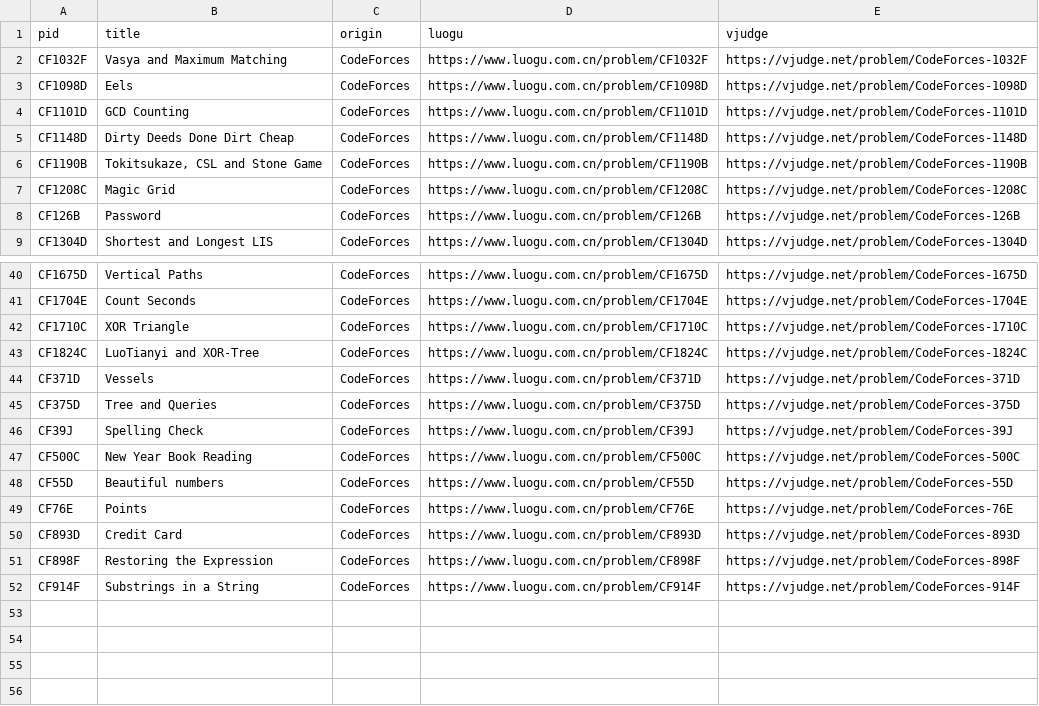
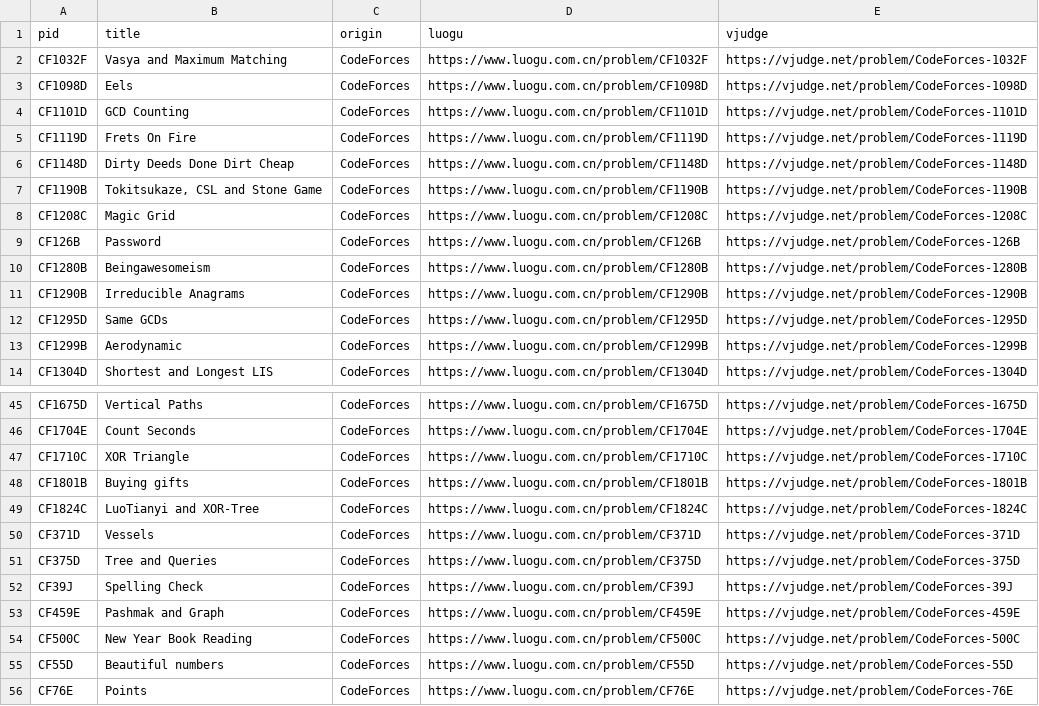
Before and after one commit to RainPPR/luogu-vs-codeforces, a CSV file: table.csv, drawn as a sheet; only a part is shown, gaps mark what is left out; the shorter side is filled out with more unchanged rows.

```diff
--- a/table.csv
+++ b/table.csv
@@ -4,2 +4,3 @@ CF1098D,"Eels",CodeForces,https://www.luogu.com.cn/problem/CF1098D,https://vjudg
 CF1101D,"GCD Counting",CodeForces,https://www.luogu.com.cn/problem/CF1101D,https://vjudge.net/problem/CodeForces-1101D
+CF1119D,"Frets On Fire",CodeForces,https://www.luogu.com.cn/problem/CF1119D,https://vjudge.net/problem/CodeForces-1119D
 CF1148D,"Dirty Deeds Done Dirt Cheap",CodeForces,https://www.luogu.com.cn/problem/CF1148D,https://vjudge.net/problem/CodeForces-1148D
@@ -8,2 +9,6 @@ CF1208C,"Magic Grid",CodeForces,https://www.luogu.com.cn/problem/CF1208C,https:/
 CF126B,"Password",CodeForces,https://www.luogu.com.cn/problem/CF126B,https://vjudge.net/problem/CodeForces-126B
+CF1280B,"Beingawesomeism",CodeForces,https://www.luogu.com.cn/problem/CF1280B,https://vjudge.net/problem/CodeForces-1280B
+CF1290B,"Irreducible Anagrams",CodeForces,https://www.luogu.com.cn/problem/CF1290B,https://vjudge.net/problem/CodeForces-1290B
+CF1295D,"Same GCDs",CodeForces,https://www.luogu.com.cn/problem/CF1295D,https://vjudge.net/problem/CodeForces-1295D
+CF1299B,"Aerodynamic",CodeForces,https://www.luogu.com.cn/problem/CF1299B,https://vjudge.net/problem/CodeForces-1299B
 CF1304D,"Shortest and Longest LIS",CodeForces,https://www.luogu.com.cn/problem/CF1304D,https://vjudge.net/problem/CodeForces-1304D
@@ -42,2 +47,3 @@ CF1704E,"Count Seconds",CodeForces,https://www.luogu.com.cn/problem/CF1704E,http
 CF1710C,"XOR Triangle",CodeForces,https://www.luogu.com.cn/problem/CF1710C,https://vjudge.net/problem/CodeForces-1710C
+CF1801B,"Buying gifts",CodeForces,https://www.luogu.com.cn/problem/CF1801B,https://vjudge.net/problem/CodeForces-1801B
 CF1824C,"LuoTianyi and XOR-Tree",CodeForces,https://www.luogu.com.cn/problem/CF1824C,https://vjudge.net/problem/CodeForces-1824C
@@ -46,2 +52,3 @@ CF375D,"Tree and Queries",CodeForces,https://www.luogu.com.cn/problem/CF375D,htt
 CF39J,"Spelling Check",CodeForces,https://www.luogu.com.cn/problem/CF39J,https://vjudge.net/problem/CodeForces-39J
+CF459E,"Pashmak and Graph",CodeForces,https://www.luogu.com.cn/problem/CF459E,https://vjudge.net/problem/CodeForces-459E
 CF500C,"New Year Book Reading",CodeForces,https://www.luogu.com.cn/problem/CF500C,https://vjudge.net/problem/CodeForces-500C
```
